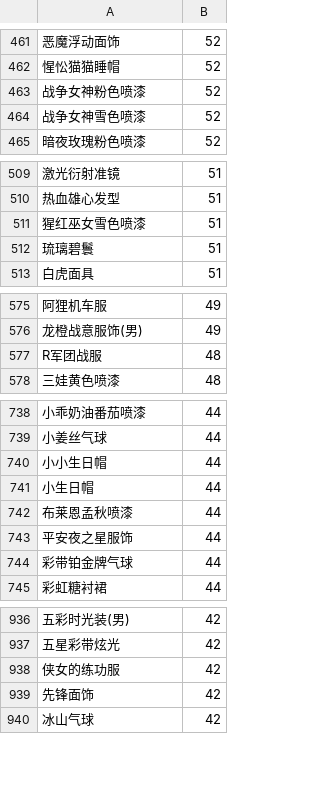
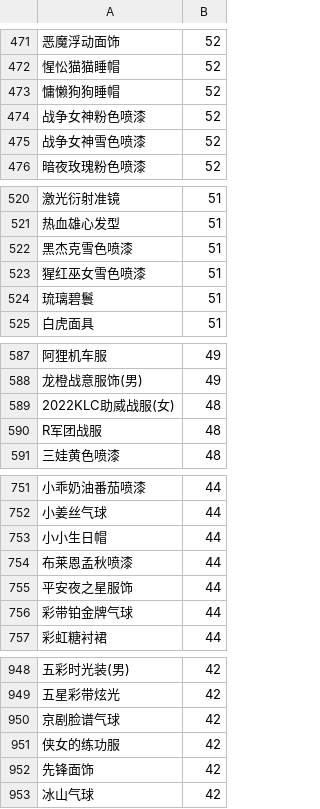
Before and after one commit to amimibear/KartRider, a CSV file: PinJian/danpin.csv, drawn as a sheet; only a part is shown, gaps mark what is left out; removed rows and columns are numbered as before the commit, all else as after; the diff covers the shown part only; the diff names each change by its address in the sheet, - before the commit and + after, or states it on an @@ line.

```diff
--- a/PinJian/danpin.csv
+++ b/PinJian/danpin.csv
+row 473: 慵懒狗狗睡帽 | 52
+row 522: 黑杰克雪色喷漆 | 51
+row 589: 2022KLC助威战服(女) | 48
-row 741: 小生日帽 | 44
+row 950: 京剧脸谱气球 | 42
```
Also changed, not shown: 17 added rows and 1 removed row elsewhere in this file, PinJian/taopin.csv, 4 other files.
